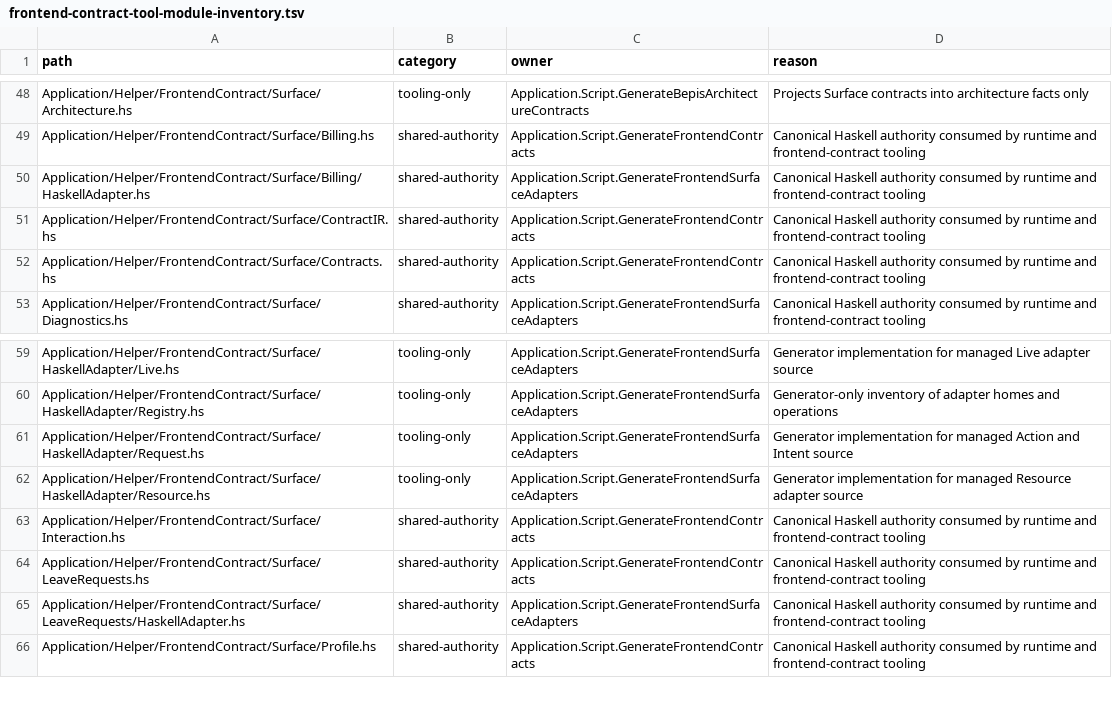
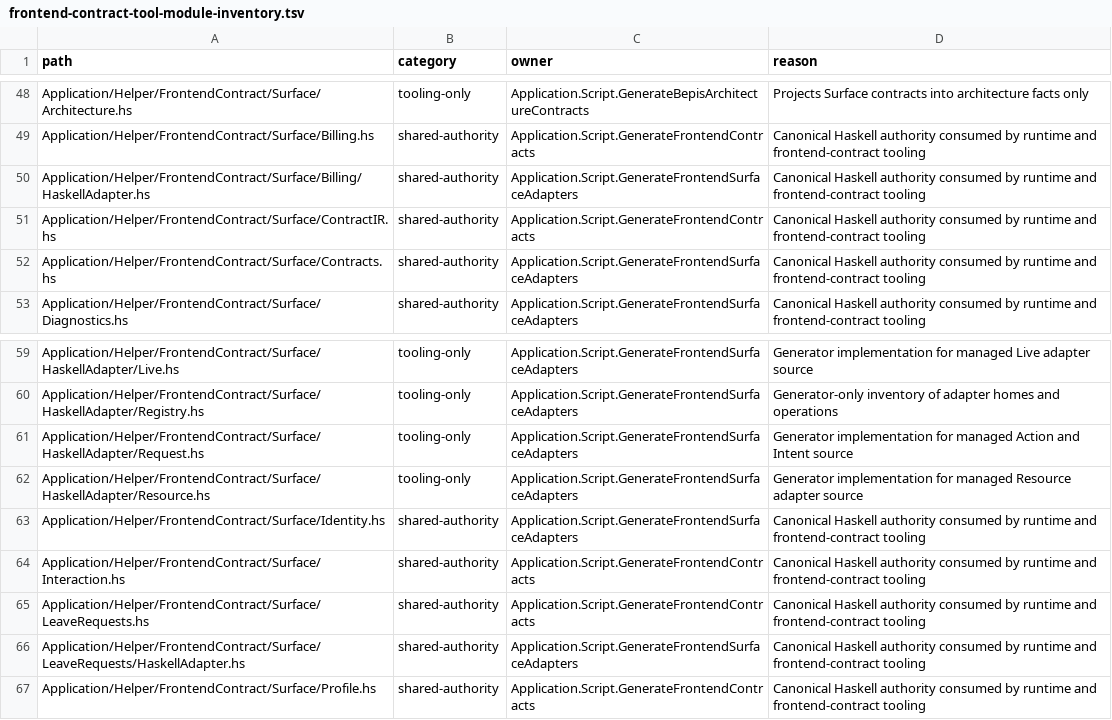
Before and after one commit to BeaudanBrown/ihp-roster, a TSV file: Config/nix/frontend-contract-tool-module-inventory.tsv, drawn as a sheet; only a part is shown, gaps mark what is left out.

```diff
--- a/Config/nix/frontend-contract-tool-module-inventory.tsv
+++ b/Config/nix/frontend-contract-tool-module-inventory.tsv
@@ -51,3 +51,3 @@ Application/Helper/FrontendContract/Surface/Billing/HaskellAdapter.hs	shared-aut
 Application/Helper/FrontendContract/Surface/ContractIR.hs	shared-authority	Application.Script.GenerateFrontendContracts	Canonical Haskell authority consumed by runtime and frontend-contract tooling
-Application/Helper/FrontendContract/Surface/Contracts.hs	shared-authority	Application.Script.GenerateFrontendContracts	Canonical Haskell authority consumed by runtime and frontend-contract tooling
+Application/Helper/FrontendContract/Surface/Contracts.hs	shared-authority	Application.Script.GenerateFrontendSurfaceAdapters	Canonical Haskell authority consumed by runtime and frontend-contract tooling
 Application/Helper/FrontendContract/Surface/Diagnostics.hs	shared-authority	Application.Script.GenerateFrontendSurfaceAdapters	Canonical Haskell authority consumed by runtime and frontend-contract tooling
@@ -62,2 +62,3 @@ Application/Helper/FrontendContract/Surface/HaskellAdapter/Request.hs	tooling-on
 Application/Helper/FrontendContract/Surface/HaskellAdapter/Resource.hs	tooling-only	Application.Script.GenerateFrontendSurfaceAdapters	Generator implementation for managed Resource adapter source
+Application/Helper/FrontendContract/Surface/Identity.hs	shared-authority	Application.Script.GenerateFrontendSurfaceAdapters	Canonical Haskell authority consumed by runtime and frontend-contract tooling
 Application/Helper/FrontendContract/Surface/Interaction.hs	shared-authority	Application.Script.GenerateFrontendContracts	Canonical Haskell authority consumed by runtime and frontend-contract tooling
```
Also changed, not shown: Config/nix/frontend-operation-evidence-matrix.tsv, Config/nix/production-package-dependency-inventory.tsv, 38 other files.
